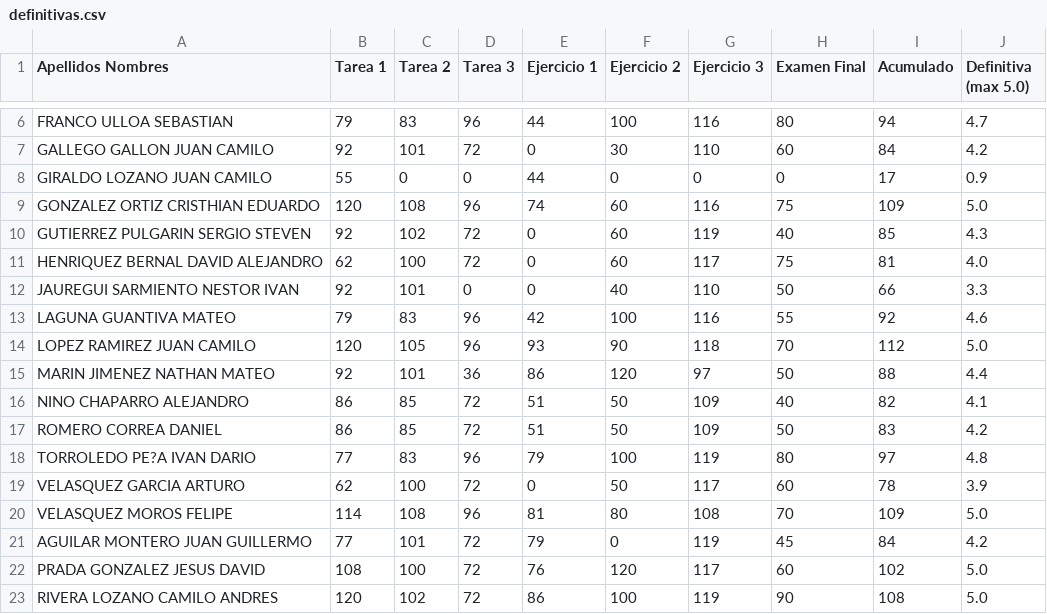
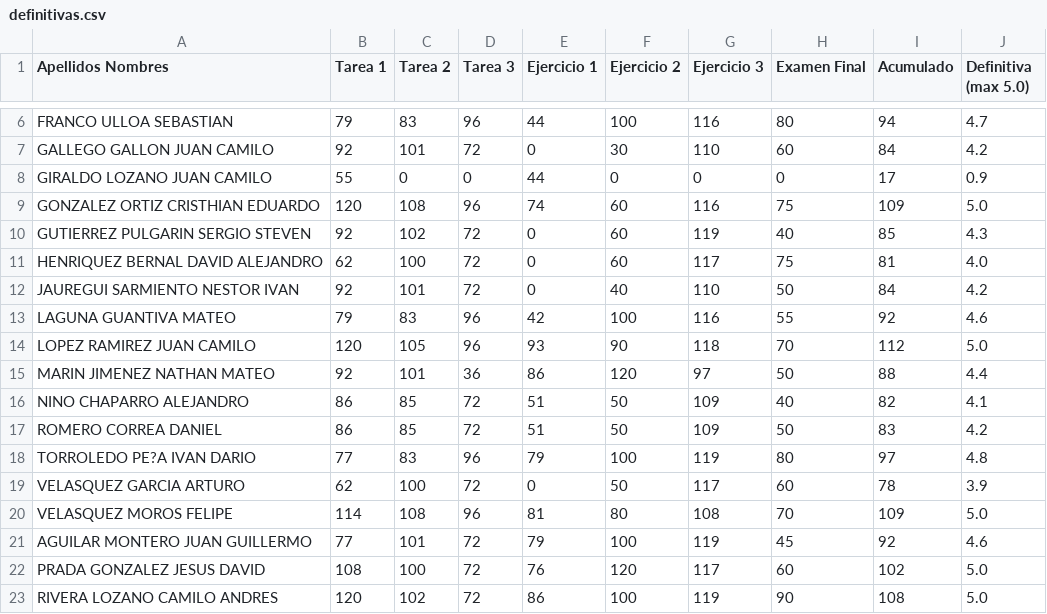
Before and after one commit to ComputoCienciasUniandes/MetodosComputacionalesAvanzados, a CSV file: grades/201710/definitivas.csv, drawn as a sheet; only a part is shown, gaps mark what is left out.

Commit message:
definitivas

```diff
--- a/grades/201710/definitivas.csv
+++ b/grades/201710/definitivas.csv
@@ -11,3 +11,3 @@ GUTIERREZ PULGARIN              SERGIO STEVEN,92,102,72,0,60,119,40,85,4.3
 HENRIQUEZ BERNAL                DAVID ALEJANDRO,62,100,72,0,60,117,75,81,4.0
-JAUREGUI SARMIENTO              NESTOR IVAN,92,101,0,0,40,110,50,66,3.3
+JAUREGUI SARMIENTO              NESTOR IVAN,92,101,72,0,40,110,50,84,4.2
 LAGUNA GUANTIVA                 MATEO,79,83,96,42,100,116,55,92,4.6
@@ -20,3 +20,3 @@ VELASQUEZ GARCIA                ARTURO,62,100,72,0,50,117,60,78,3.9
 VELASQUEZ MOROS                 FELIPE,114,108,96,81,80,108,70,109,5.0
-AGUILAR MONTERO                 JUAN GUILLERMO,77,101,72,79,0,119,45,84,4.2
+AGUILAR MONTERO                 JUAN GUILLERMO,77,101,72,79,100,119,45,92,4.6
 PRADA GONZALEZ                  JESUS DAVID,108,100,72,76,120,117,60,102,5.0
```
Also changed, not shown: grades/201710/ejercicio2.csv, grades/201710/tarea3.csv.
